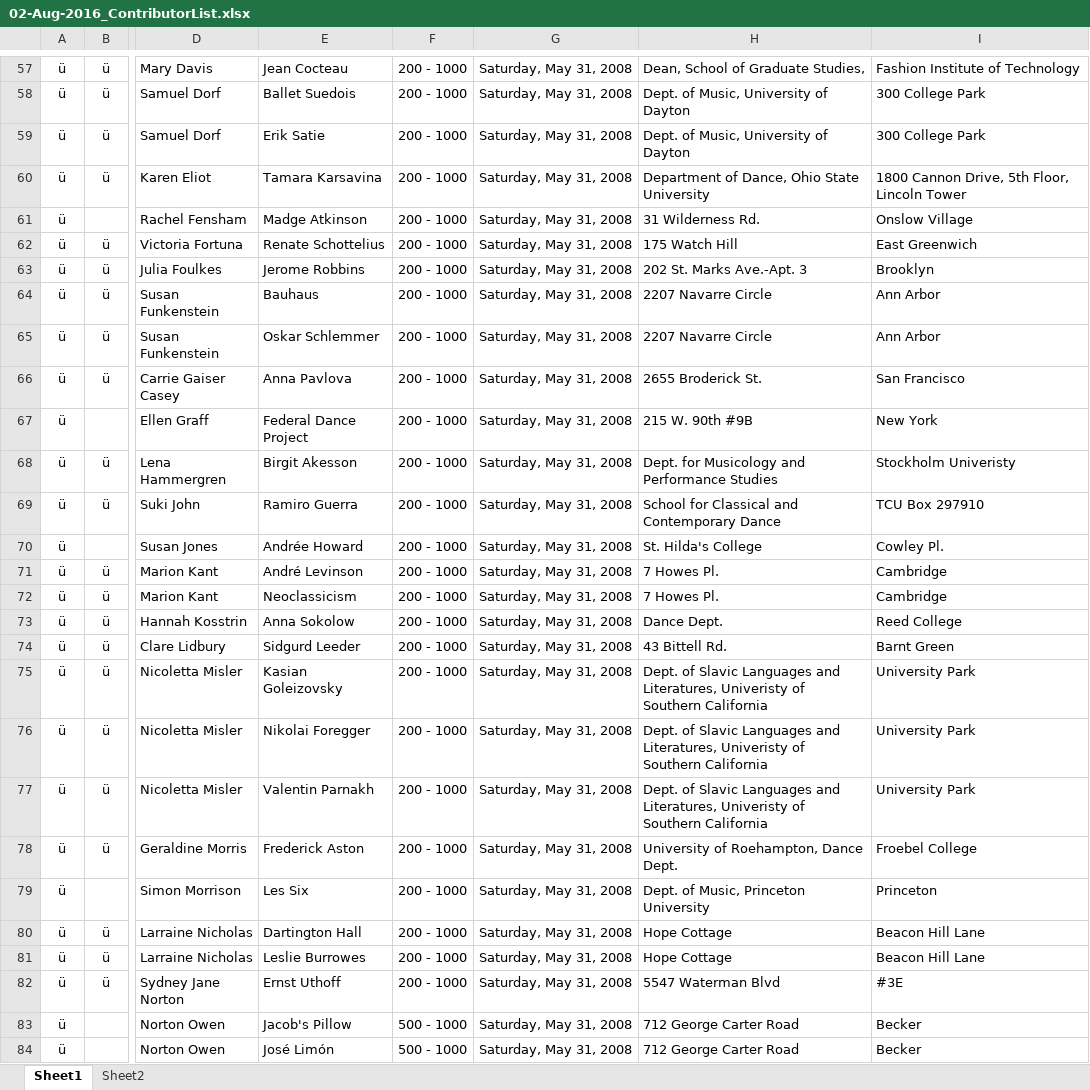
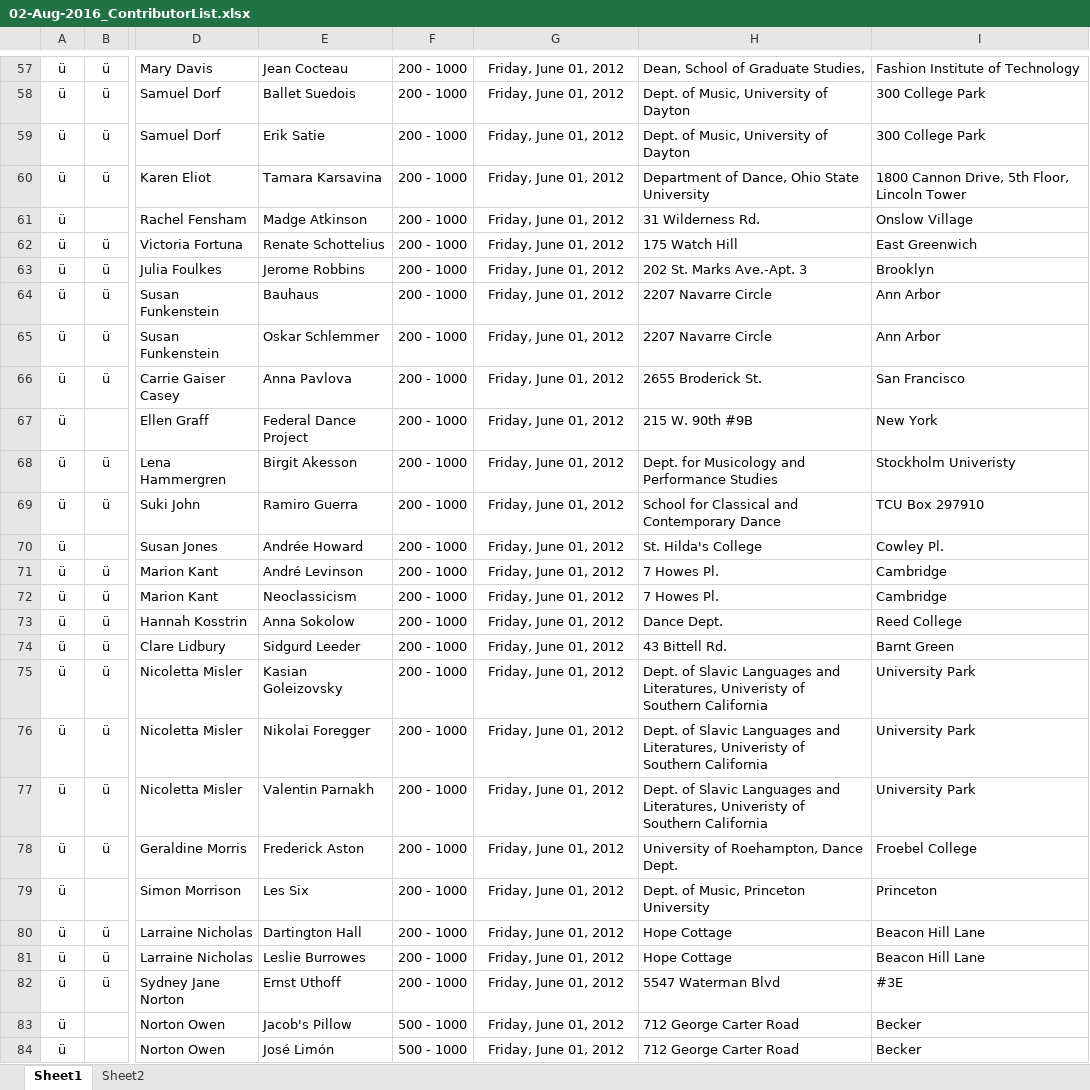
Before and after one commit to GhostProf/REM, an Excel workbook: 1_Templated Entries/+Contributor List/02-Aug-2016_ContributorList.xlsx, sheet Sheet1, drawn as a sheet; only a part is shown, gaps mark what is left out; values as stored, in another font and other column widths than the file's, no borders; charts and pictures not drawn; the diff covers the shown part only; the diff names each change by its address in the sheet, - before the commit and + after, or states it on an @@ line.

```diff
--- a/1_Templated Entries/+Contributor List/02-Aug-2016_ContributorList.xlsx (sheet Sheet1)
+++ b/1_Templated Entries/+Contributor List/02-Aug-2016_ContributorList.xlsx (sheet Sheet1)
-G57:G84: Saturday, May 31, 2008
+G57:G84: Friday, June 01, 2012
```
Also changed, not shown: 1716 edited cells elsewhere in this sheet, charts or pictures, 30 other files.
